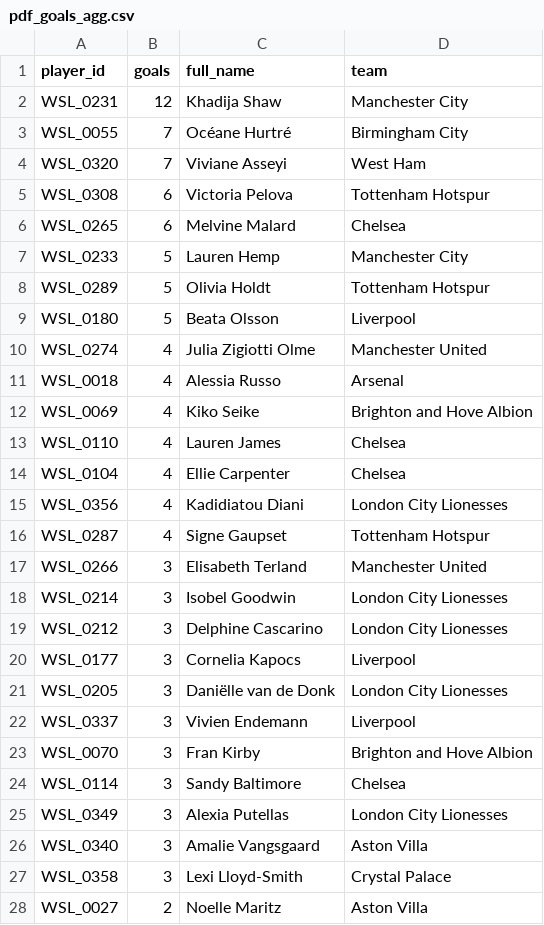
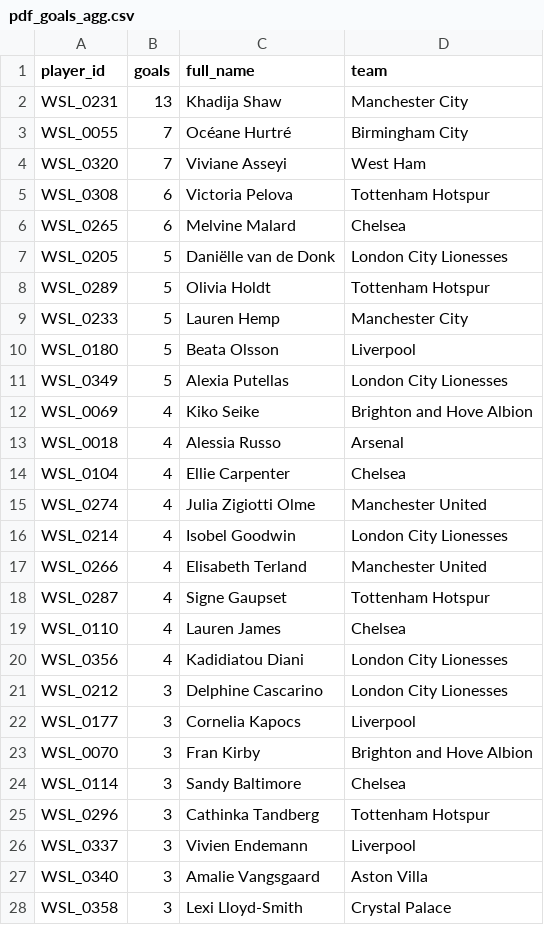
Before and after one commit to tomknuckey/wsl_game, a CSV file: data/output/actual/pdf_goals_agg.csv, drawn as a sheet; only a part is shown; the shorter side is filled out with more unchanged rows; the diff covers the shown part only.

```diff
--- a/data/output/actual/pdf_goals_agg.csv
+++ b/data/output/actual/pdf_goals_agg.csv
@@ -1,3 +1,3 @@
 player_id,goals,full_name,team
-WSL_0231,12,Khadija Shaw,Manchester City
+WSL_0231,13,Khadija Shaw,Manchester City
 WSL_0055,7,Océane Hurtré,Birmingham City
@@ -6,21 +6,22 @@ WSL_0308,6,Victoria Pelova,Tottenham Hotspur
 WSL_0265,6,Melvine Malard,Chelsea
+WSL_0205,5,Daniëlle van de Donk,London City Lionesses
+WSL_0289,5,Olivia Holdt,Tottenham Hotspur
 WSL_0233,5,Lauren Hemp,Manchester City
-WSL_0289,5,Olivia Holdt,Tottenham Hotspur
 WSL_0180,5,Beata Olsson,Liverpool
+WSL_0349,5,Alexia Putellas,London City Lionesses
+WSL_0069,4,Kiko Seike,Brighton and Hove Albion
+WSL_0018,4,Alessia Russo,Arsenal
+WSL_0104,4,Ellie Carpenter,Chelsea
 WSL_0274,4,Julia Zigiotti Olme,Manchester United
-WSL_0018,4,Alessia Russo,Arsenal
-WSL_0069,4,Kiko Seike,Brighton and Hove Albion
+WSL_0214,4,Isobel Goodwin,London City Lionesses
+WSL_0266,4,Elisabeth Terland,Manchester United
+WSL_0287,4,Signe Gaupset,Tottenham Hotspur
 WSL_0110,4,Lauren James,Chelsea
-WSL_0104,4,Ellie Carpenter,Chelsea
 WSL_0356,4,Kadidiatou Diani,London City Lionesses
-WSL_0287,4,Signe Gaupset,Tottenham Hotspur
-WSL_0266,3,Elisabeth Terland,Manchester United
-WSL_0214,3,Isobel Goodwin,London City Lionesses
 WSL_0212,3,Delphine Cascarino,London City Lionesses
 WSL_0177,3,Cornelia Kapocs,Liverpool
-WSL_0205,3,Daniëlle van de Donk,London City Lionesses
-WSL_0337,3,Vivien Endemann,Liverpool
 WSL_0070,3,Fran Kirby,Brighton and Hove Albion
 WSL_0114,3,Sandy Baltimore,Chelsea
-WSL_0349,3,Alexia Putellas,London City Lionesses
+WSL_0296,3,Cathinka Tandberg,Tottenham Hotspur
+WSL_0337,3,Vivien Endemann,Liverpool
 WSL_0340,3,Amalie Vangsgaard,Aston Villa
```
Also changed, not shown: 8 added rows, 5 removed rows, 25 moved rows and 4 edited cells elsewhere in this file, data/input/actual/team_transfers.csv, data/output/actual/manager_player_gameweek_points.csv, 5 other files.
